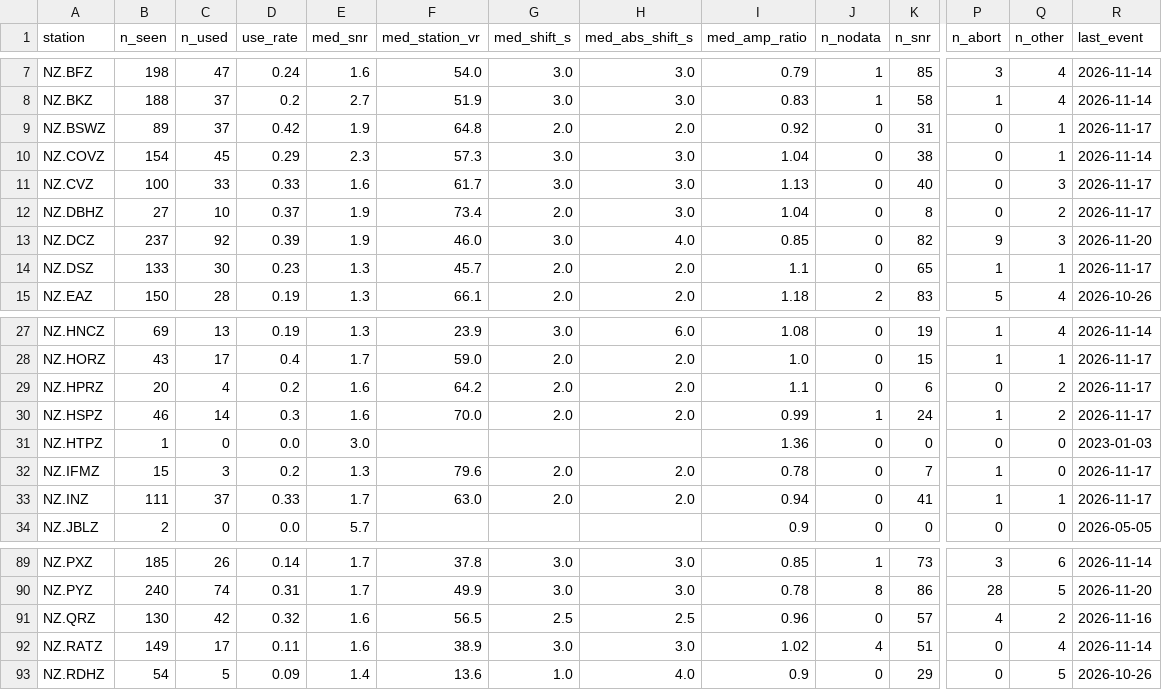
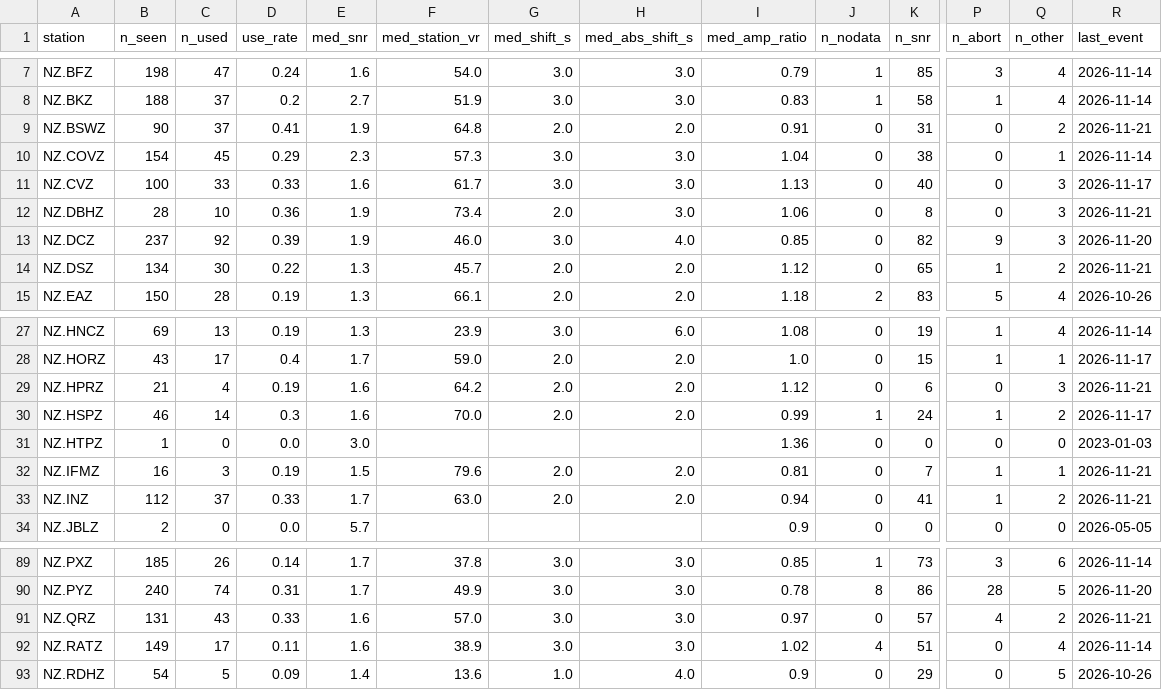
Before and after one commit to Dani-Lindsay/auto_tdmt_NZ, a CSV file: station_performance.csv, drawn as a sheet; only a part is shown, gaps mark what is left out; the diff covers the shown part only; the diff names each change by its address in the sheet, - before the commit and + after, or states it on an @@ line.

```diff
--- a/station_performance.csv
+++ b/station_performance.csv
-B9 (n_seen): 89
+B9 (n_seen): 90
-D9 (use_rate): 0.42
+D9 (use_rate): 0.41
-I9 (med_amp_ratio): 0.92
+I9 (med_amp_ratio): 0.91
-Q9 (n_other): 1
+Q9 (n_other): 2
-R9 (last_event): 2026-11-17
+R9 (last_event): 2026-11-21
-B12 (n_seen): 27
+B12 (n_seen): 28
-D12 (use_rate): 0.37
+D12 (use_rate): 0.36
-I12 (med_amp_ratio): 1.04
+I12 (med_amp_ratio): 1.06
-Q12 (n_other): 2
+Q12 (n_other): 3
-R12 (last_event): 2026-11-17
+R12 (last_event): 2026-11-21
-B14 (n_seen): 133
+B14 (n_seen): 134
-D14 (use_rate): 0.23
+D14 (use_rate): 0.22
-I14 (med_amp_ratio): 1.1
+I14 (med_amp_ratio): 1.12
-Q14 (n_other): 1
+Q14 (n_other): 2
-R14 (last_event): 2026-11-17
+R14 (last_event): 2026-11-21
-B29 (n_seen): 20
+B29 (n_seen): 21
-D29 (use_rate): 0.2
+D29 (use_rate): 0.19
-I29 (med_amp_ratio): 1.1
+I29 (med_amp_ratio): 1.12
-Q29 (n_other): 2
+Q29 (n_other): 3
-R29 (last_event): 2026-11-17
+R29 (last_event): 2026-11-21
-B32 (n_seen): 15
+B32 (n_seen): 16
-D32 (use_rate): 0.2
+D32 (use_rate): 0.19
-E32 (med_snr): 1.3
+E32 (med_snr): 1.5
-I32 (med_amp_ratio): 0.78
+I32 (med_amp_ratio): 0.81
-Q32 (n_other): 0
+Q32 (n_other): 1
-R32:R33 (last_event): 2026-11-17
+R32:R33 (last_event): 2026-11-21
-B33 (n_seen): 111
+B33 (n_seen): 112
-Q33 (n_other): 1
+Q33 (n_other): 2
-B91 (n_seen): 130
+B91 (n_seen): 131
-C91 (n_used): 42
+C91 (n_used): 43
-D91 (use_rate): 0.32
+D91 (use_rate): 0.33
-F91 (med_station_vr): 56.5
+F91 (med_station_vr): 57.0
-G91 (med_shift_s): 2.5
+G91 (med_shift_s): 3.0
-H91 (med_abs_shift_s): 2.5
+H91 (med_abs_shift_s): 3.0
-I91 (med_amp_ratio): 0.96
+I91 (med_amp_ratio): 0.97
-R91 (last_event): 2026-11-16
+R91 (last_event): 2026-11-21
```
Also changed, not shown: 34 edited cells elsewhere in this file, catalogue.csv, not_published.csv, 3 other files.
